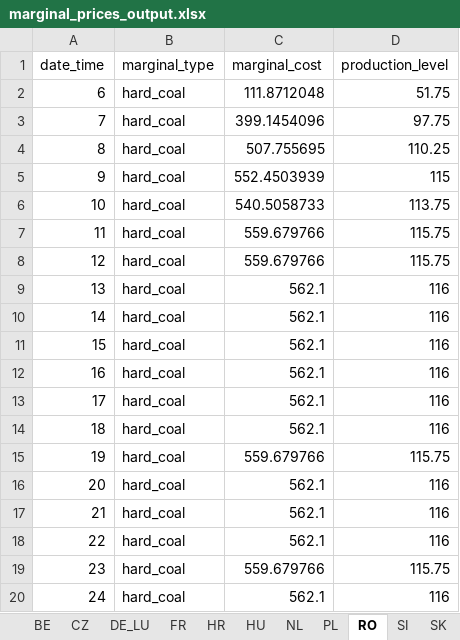
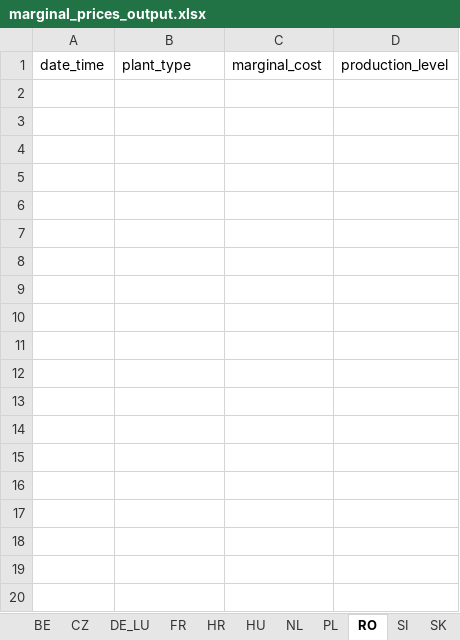
Before and after one commit to kbruninx/FBMC, an Excel workbook: cost_curves/optimisation/marginal_prices_output.xlsx, sheet RO, drawn as a sheet; values as stored, in another font and other column widths than the file's, no borders; the diff names each change by its address in the sheet, - before the commit and + after, or states it on an @@ line.

```diff
--- a/cost_curves/optimisation/marginal_prices_output.xlsx (sheet RO)
+++ b/cost_curves/optimisation/marginal_prices_output.xlsx (sheet RO)
-B1: marginal_type
+B1: plant_type
-row 2: 6 | hard_coal | 111.8712048 | 51.75
-row 3: 7 | hard_coal | 399.1454096 | 97.75
-row 4: 8 | hard_coal | 507.755695 | 110.25
-row 5: 9 | hard_coal | 552.4503939 | 115
-row 6: 10 | hard_coal | 540.5058733 | 113.75
-row 7: 11 | hard_coal | 559.679766 | 115.75
-row 8: 12 | hard_coal | 559.679766 | 115.75
-row 9: 13 | hard_coal | 562.1 | 116
-row 10: 14 | hard_coal | 562.1 | 116
-row 11: 15 | hard_coal | 562.1 | 116
-row 12: 16 | hard_coal | 562.1 | 116
-row 13: 17 | hard_coal | 562.1 | 116
-row 14: 18 | hard_coal | 562.1 | 116
-row 15: 19 | hard_coal | 559.679766 | 115.75
-row 16: 20 | hard_coal | 562.1 | 116
-row 17: 21 | hard_coal | 562.1 | 116
-row 18: 22 | hard_coal | 562.1 | 116
-row 19: 23 | hard_coal | 559.679766 | 115.75
-row 20: 24 | hard_coal | 562.1 | 116
```
Also changed, not shown: sheet SK, sheet FR, sheet PL, sheet DE_LU, sheet BE, sheet NL, 5 more sheets, 19 other files.
